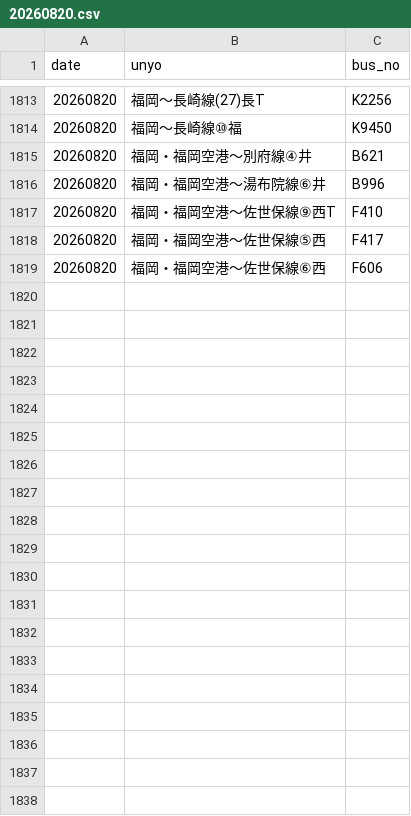
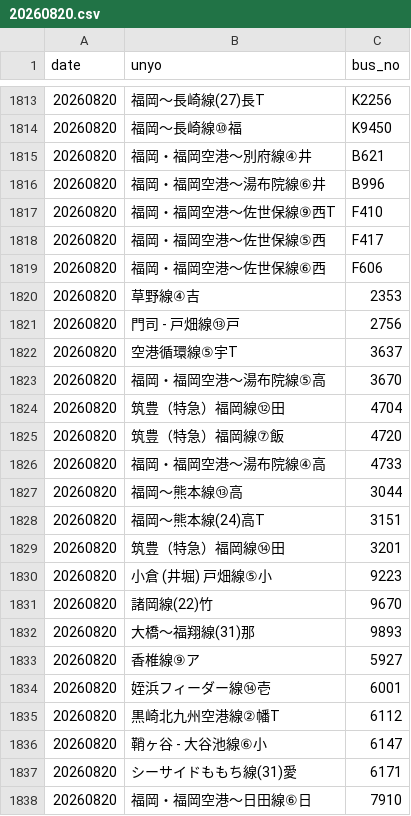
Before and after one commit to sakuraps1134/naviapp, a CSV file: 20260820.csv, drawn as a sheet; only a part is shown, gaps mark what is left out; the diff covers the shown part only; the diff names each change by its address in the sheet, - before the commit and + after, or states it on an @@ line.

```diff
--- a/20260820.csv
+++ b/20260820.csv
+row 1820: 20260820 | 草野線④吉 | 2353
+row 1821: 20260820 | 門司 - 戸畑線⑬戸 | 2756
+row 1822: 20260820 | 空港循環線⑤宇T | 3637
+row 1823: 20260820 | 福岡・福岡空港～湯布院線⑤高 | 3670
+row 1824: 20260820 | 筑豊（特急）福岡線⑫田 | 4704
+row 1825: 20260820 | 筑豊（特急）福岡線⑦飯 | 4720
+row 1826: 20260820 | 福岡・福岡空港～湯布院線④高 | 4733
+row 1827: 20260820 | 福岡～熊本線⑬高 | 3044
+row 1828: 20260820 | 福岡～熊本線(24)高T | 3151
+row 1829: 20260820 | 筑豊（特急）福岡線⑭田 | 3201
+row 1830: 20260820 | 小倉 (井堀) 戸畑線⑤小 | 9223
+row 1831: 20260820 | 諸岡線(22)竹 | 9670
+row 1832: 20260820 | 大橋～福翔線(31)那 | 9893
+row 1833: 20260820 | 香椎線⑨ア | 5927
+row 1834: 20260820 | 姪浜フィーダー線⑭壱 | 6001
+row 1835: 20260820 | 黒崎北九州空港線②幡T | 6112
+row 1836: 20260820 | 鞘ヶ谷 - 大谷池線⑥小 | 6147
+row 1837: 20260820 | シーサイドももち線(31)愛 | 6171
+row 1838: 20260820 | 福岡・福岡空港～日田線⑥日 | 7910
```
Also changed, not shown: 9 added rows elsewhere in this file, 1 other file.
